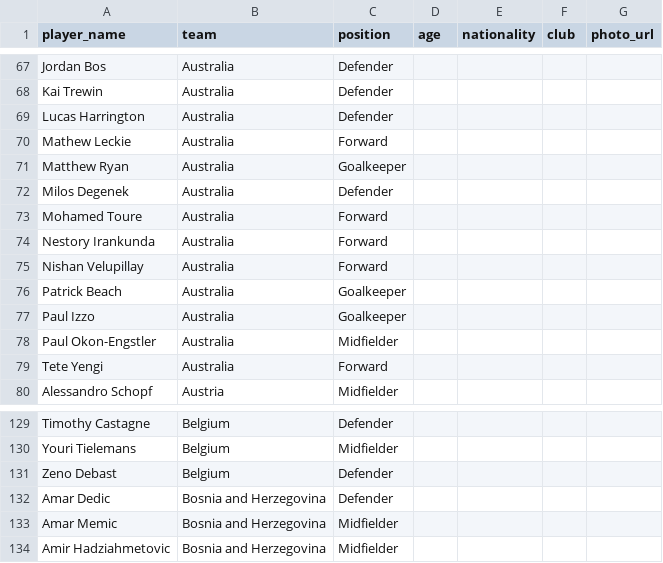
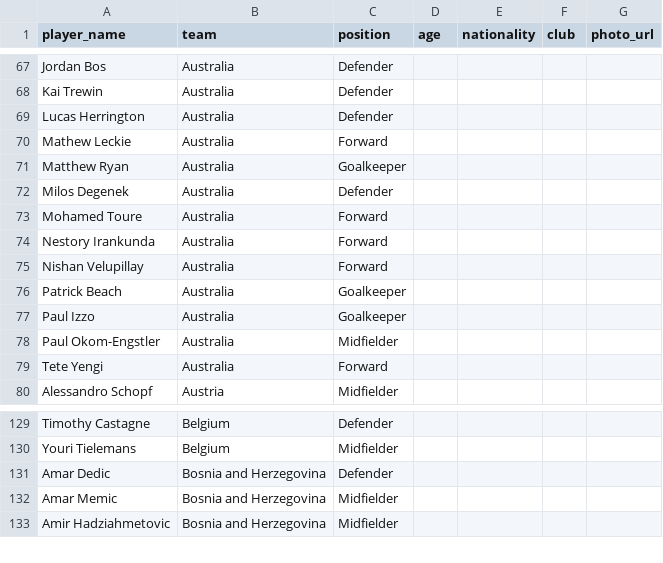
Before and after one commit to sabinorio-tech/World-Cup-Match-Prediction, a CSV file: data/processed/player_profiles.csv, drawn as a sheet; only a part is shown, gaps mark what is left out.

```diff
--- a/data/processed/player_profiles.csv
+++ b/data/processed/player_profiles.csv
@@ -68,3 +68,3 @@ Jordan Bos,Australia,Defender,,,,
 Kai Trewin,Australia,Defender,,,,
-Lucas Harrington,Australia,Defender,,,,
+Lucas Herrington,Australia,Defender,,,,
 Mathew Leckie,Australia,Forward,,,,
@@ -77,3 +77,3 @@ Patrick Beach,Australia,Goalkeeper,,,,
 Paul Izzo,Australia,Goalkeeper,,,,
-Paul Okon-Engstler,Australia,Midfielder,,,,
+Paul Okom-Engstler,Australia,Midfielder,,,,
 Tete Yengi,Australia,Forward,,,,
@@ -130,3 +130,2 @@ Timothy Castagne,Belgium,Defender,,,,
 Youri Tielemans,Belgium,Midfielder,,,,
-Zeno Debast,Belgium,Defender,,,,
 Amar Dedic,Bosnia and Herzegovina,Defender,,,,
```
Also changed, not shown: data/processed/player_stats.csv.
